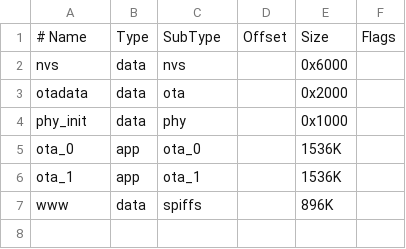
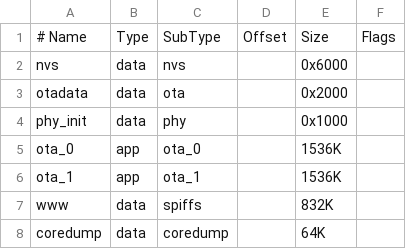
Before and after one commit to bladecell/CAN-Sniffer, a CSV file: sw/firmware/partitions.csv, drawn as a sheet.

Commit message:
v2 partition table: 64K coredump partition cut from www

```diff
--- a/sw/firmware/partitions.csv
+++ b/sw/firmware/partitions.csv
@@ -6,2 +6,3 @@ ota_0,    app,  ota_0,   ,        1536K,
 ota_1,    app,  ota_1,   ,        1536K,
-www,      data, spiffs,  ,        896K,
+www,      data, spiffs,  ,        832K,
+coredump, data, coredump, ,       64K,
```
Also changed, not shown: 1 other file.
